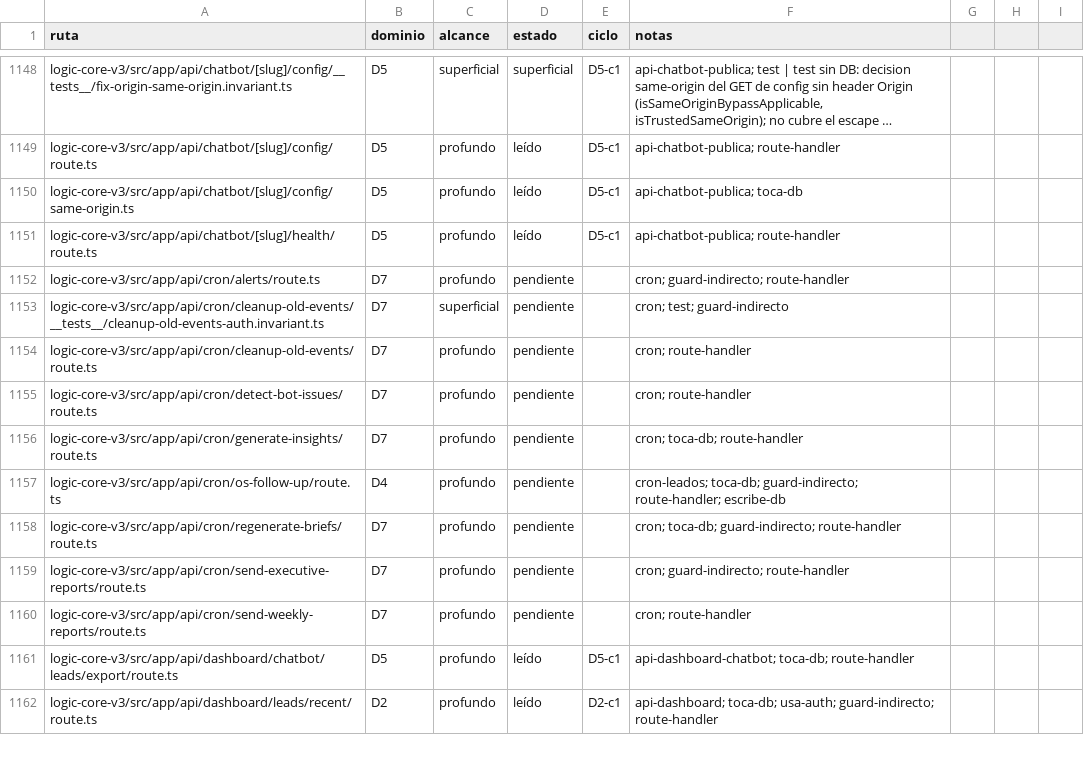
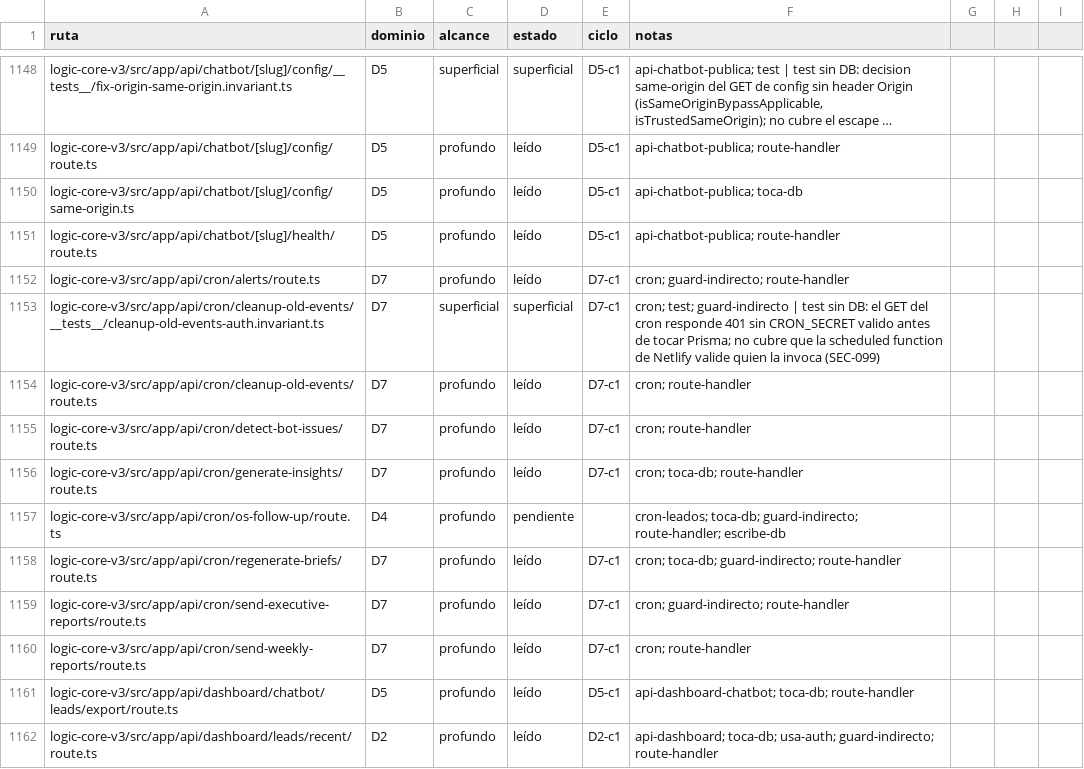
Before and after one commit to frc11/PorfolioDevelOP, a CSV file: logic-core-v3/docs/auditoria-2026-10/_cobertura.csv, drawn as a sheet; only a part is shown, gaps mark what is left out; long unchanged cells end in …; the diff covers the shown part only.

```diff
--- a/logic-core-v3/docs/auditoria-2026-10/_cobertura.csv
+++ b/logic-core-v3/docs/auditoria-2026-10/_cobertura.csv
@@ -1151,11 +1151,11 @@ logic-core-v3/src/app/api/chatbot/[slug]/config/same-origin.ts,D5,profundo,leíd
 logic-core-v3/src/app/api/chatbot/[slug]/health/route.ts,D5,profundo,leído,D5-c1,api-chatbot-publica; route-handler
-logic-core-v3/src/app/api/cron/alerts/route.ts,D7,profundo,pendiente,,cron; guard-indirecto; route-handler
-logic-core-v3/src/app/api/cron/cleanup-old-events/__tests__/cleanup-old-events-auth.invariant.ts,D7,superficial,pendiente,,cron; test; guard-indirecto
-logic-core-v3/src/app/api/cron/cleanup-old-events/route.ts,D7,profundo,pendiente,,cron; route-handler
-logic-core-v3/src/app/api/cron/detect-bot-issues/route.ts,D7,profundo,pendiente,,cron; route-handler
-logic-core-v3/src/app/api/cron/generate-insights/route.ts,D7,profundo,pendiente,,cron; toca-db; route-handler
+logic-core-v3/src/app/api/cron/alerts/route.ts,D7,profundo,leído,D7-c1,cron; guard-indirecto; route-handler
+logic-core-v3/src/app/api/cron/cleanup-old-events/__tests__/cleanup-old-events-auth.invariant.ts,D7,superficial,superficial,D7-c1,cron; test; guard-indirecto | test sin DB: el GET del cron responde 401 sin CRON_SECRET valido antes de tocar Prisma; no cubre que la scheduled function de Netlify valide quien la invoca (SEC-099)
+logic-core-v3/src/app/api/cron/cleanup-old-events/route.ts,D7,profundo,leído,D7-c1,cron; route-handler
+logic-core-v3/src/app/api/cron/detect-bot-issues/route.ts,D7,profundo,leído,D7-c1,cron; route-handler
+logic-core-v3/src/app/api/cron/generate-insights/route.ts,D7,profundo,leído,D7-c1,cron; toca-db; route-handler
 logic-core-v3/src/app/api/cron/os-follow-up/route.ts,D4,profundo,pendiente,,cron-leados; toca-db; guard-indirecto; route-handler; escribe-db
-logic-core-v3/src/app/api/cron/regenerate-briefs/route.ts,D7,profundo,pendiente,,cron; toca-db; guard-indirecto; route-handler
-logic-core-v3/src/app/api/cron/send-executive-reports/route.ts,D7,profundo,pendiente,,cron; guard-indirecto; route-handler
-logic-core-v3/src/app/api/cron/send-weekly-reports/route.ts,D7,profundo,pendiente,,cron; route-handler
+logic-core-v3/src/app/api/cron/regenerate-briefs/route.ts,D7,profundo,leído,D7-c1,cron; toca-db; guard-indirecto; route-handler
+logic-core-v3/src/app/api/cron/send-executive-reports/route.ts,D7,profundo,leído,D7-c1,cron; guard-indirecto; route-handler
+logic-core-v3/src/app/api/cron/send-weekly-reports/route.ts,D7,profundo,leído,D7-c1,cron; route-handler
 logic-core-v3/src/app/api/dashboard/chatbot/leads/export/route.ts,D5,profundo,leído,D5-c1,api-dashboard-chatbot; toca-db; route-handler
```
Also changed, not shown: 118 edited cells elsewhere in this file, 34 other files.
